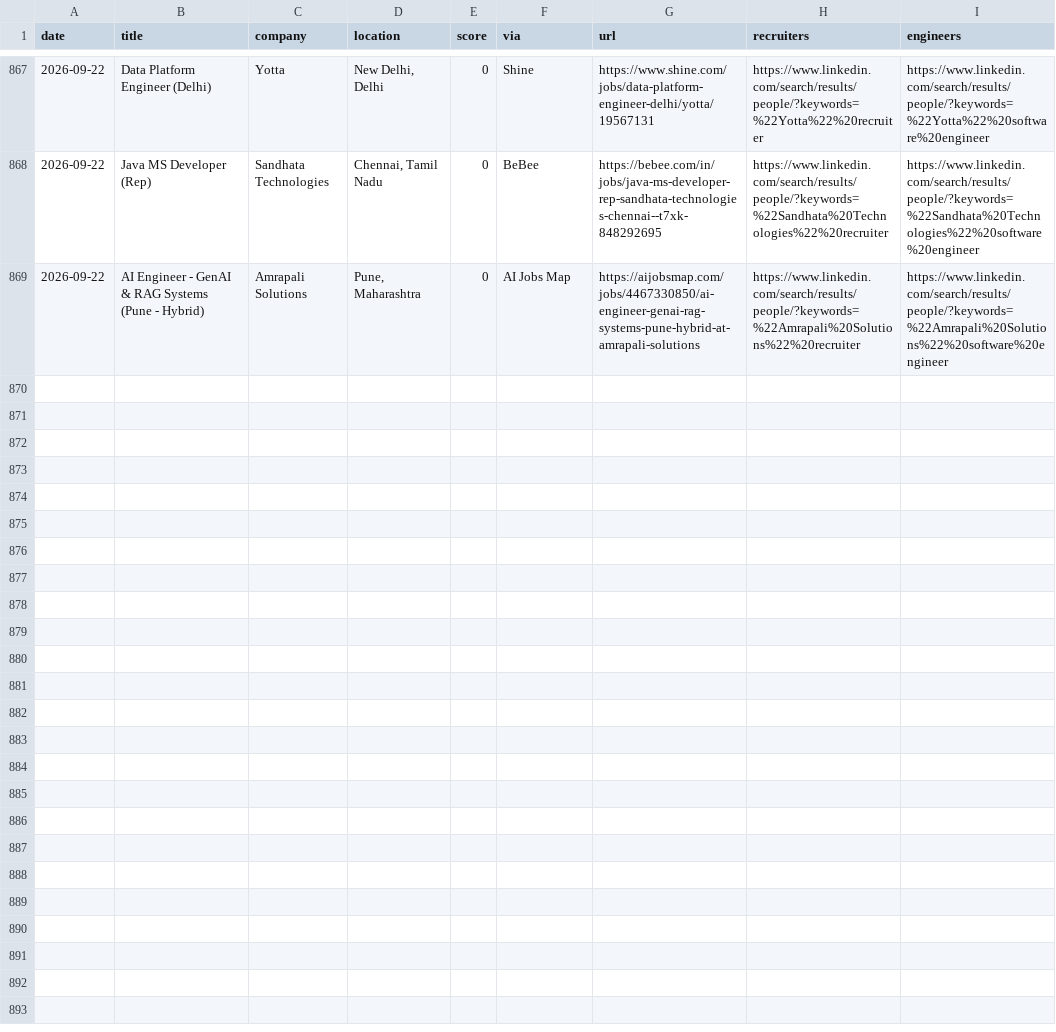
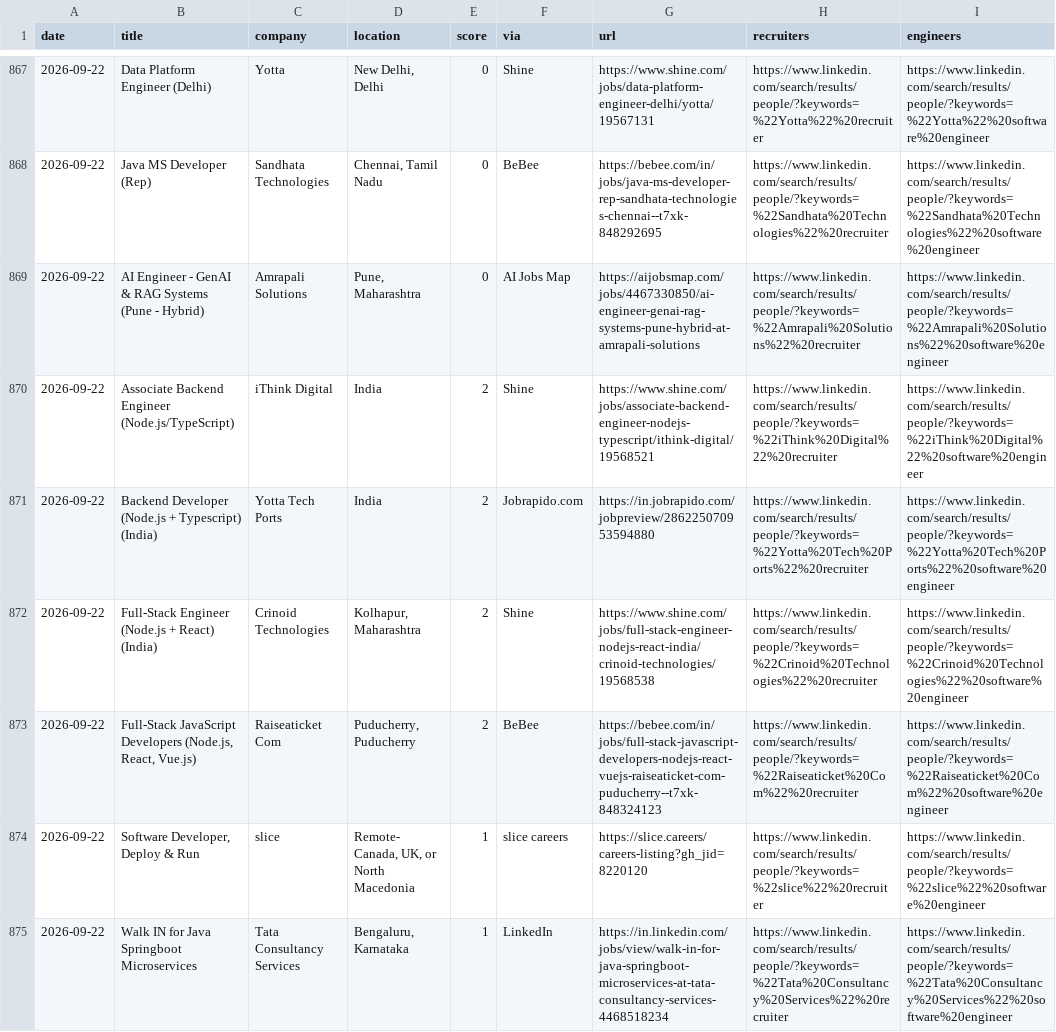
Before and after one commit to Tanishq8311/Jobbie, a CSV file: data/jobs.csv, drawn as a sheet; only a part is shown, gaps mark what is left out; the diff covers the shown part only.

```diff
--- a/data/jobs.csv
+++ b/data/jobs.csv
@@ -870 +870,7 @@ date,title,company,location,score,via,url,recruiters,engineers
 2026-09-22,AI Engineer - GenAI & RAG Systems (Pune - Hybrid),Amrapali Solutions,"Pune, Maharashtra",0,AI Jobs Map,https://aijobsmap.com/jobs/4467330850/ai-engineer-genai-rag-systems-pune-hybrid-at-amrapali-solutions,https://www.linkedin.com/search/results/people/?keywords=%22Amrapali%20Solutions%22%20recruiter,https://www.linkedin.com/search/results/people/?keywords=%22Amrapali%20Solutions%22%20software%20engineer
+2026-09-22,Associate Backend Engineer (Node.js/TypeScript),iThink Digital,India,2,Shine,https://www.shine.com/jobs/associate-backend-engineer-nodejs-typescript/ithink-digital/19568521,https://www.linkedin.com/search/results/people/?keywords=%22iThink%20Digital%22%20recruiter,https://www.linkedin.com/search/results/people/?keywords=%22iThink%20Digital%22%20software%20engineer
+2026-09-22,Backend Developer (Node.js + Typescript) (India),Yotta Tech Ports,India,2,Jobrapido.com,https://in.jobrapido.com/jobpreview/286225070953594880,https://www.linkedin.com/search/results/people/?keywords=%22Yotta%20Tech%20Ports%22%20recruiter,https://www.linkedin.com/search/results/people/?keywords=%22Yotta%20Tech%20Ports%22%20software%20engineer
+2026-09-22,Full-Stack Engineer (Node.js + React) (India),Crinoid Technologies,"Kolhapur, Maharashtra",2,Shine,https://www.shine.com/jobs/full-stack-engineer-nodejs-react-india/crinoid-technologies/19568538,https://www.linkedin.com/search/results/people/?keywords=%22Crinoid%20Technologies%22%20recruiter,https://www.linkedin.com/search/results/people/?keywords=%22Crinoid%20Technologies%22%20software%20engineer
+2026-09-22,"Full-Stack JavaScript Developers (Node.js, React, Vue.js)",Raiseaticket Com,"Puducherry, Puducherry",2,BeBee,https://bebee.com/in/jobs/full-stack-javascript-developers-nodejs-react-vuejs-raiseaticket-com-puducherry--t7xk-848324123,https://www.linkedin.com/search/results/people/?keywords=%22Raiseaticket%20Com%22%20recruiter,https://www.linkedin.com/search/results/people/?keywords=%22Raiseaticket%20Com%22%20software%20engineer
+2026-09-22,"Software Developer, Deploy & Run",slice,"Remote- Canada, UK, or North Macedonia",1,slice careers,https://slice.careers/careers-listing?gh_jid=8220120,https://www.linkedin.com/search/results/people/?keywords=%22slice%22%20recruiter,https://www.linkedin.com/search/results/people/?keywords=%22slice%22%20software%20engineer
+2026-09-22,Walk IN for Java Springboot Microservices,Tata Consultancy Services,"Bengaluru, Karnataka",1,LinkedIn,https://in.linkedin.com/jobs/view/walk-in-for-java-springboot-microservices-at-tata-consultancy-services-4468518234,https://www.linkedin.com/search/results/people/?keywords=%22Tata%20Consultancy%20Services%22%20recruiter,https://www.linkedin.com/search/results/people/?keywords=%22Tata%20Consultancy%20Services%22%20software%20engineer
```
Also changed, not shown: 6 added rows elsewhere in this file, 1 other file.
